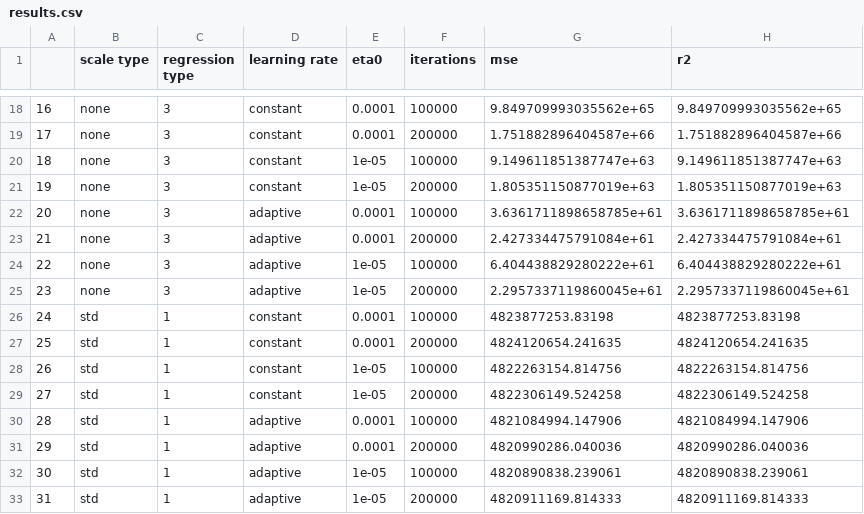
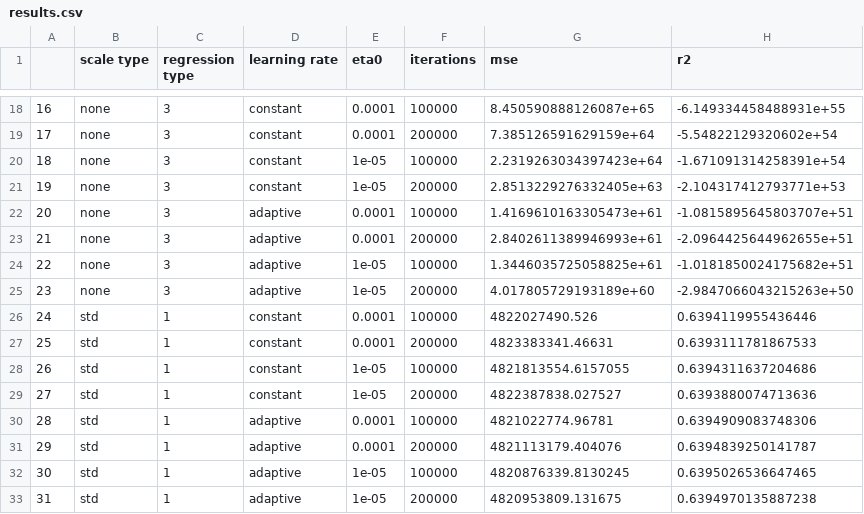
Before and after one commit to breko151/MACHINE_LEARNING_CLASS, a CSV file: POLYNOMIAL_REGRESSION/results.csv, drawn as a sheet; only a part is shown, gaps mark what is left out; the diff covers the shown part only.

```diff
--- a/POLYNOMIAL_REGRESSION/results.csv
+++ b/POLYNOMIAL_REGRESSION/results.csv
@@ -18,16 +18,16 @@
-16,none,3,constant,0.0001,100000,9.849709993035562e+65,9.849709993035562e+65
-17,none,3,constant,0.0001,200000,1.751882896404587e+66,1.751882896404587e+66
-18,none,3,constant,1e-05,100000,9.149611851387747e+63,9.149611851387747e+63
-19,none,3,constant,1e-05,200000,1.805351150877019e+63,1.805351150877019e+63
-20,none,3,adaptive,0.0001,100000,3.6361711898658785e+61,3.6361711898658785e+61
-21,none,3,adaptive,0.0001,200000,2.427334475791084e+61,2.427334475791084e+61
-22,none,3,adaptive,1e-05,100000,6.404438829280222e+61,6.404438829280222e+61
-23,none,3,adaptive,1e-05,200000,2.2957337119860045e+61,2.2957337119860045e+61
-24,std,1,constant,0.0001,100000,4823877253.83198,4823877253.83198
-25,std,1,constant,0.0001,200000,4824120654.241635,4824120654.241635
-26,std,1,constant,1e-05,100000,4822263154.814756,4822263154.814756
-27,std,1,constant,1e-05,200000,4822306149.524258,4822306149.524258
-28,std,1,adaptive,0.0001,100000,4821084994.147906,4821084994.147906
-29,std,1,adaptive,0.0001,200000,4820990286.040036,4820990286.040036
-30,std,1,adaptive,1e-05,100000,4820890838.239061,4820890838.239061
-31,std,1,adaptive,1e-05,200000,4820911169.814333,4820911169.814333
+16,none,3,constant,0.0001,100000,8.450590888126087e+65,-6.149334458488931e+55
+17,none,3,constant,0.0001,200000,7.385126591629159e+64,-5.54822129320602e+54
+18,none,3,constant,1e-05,100000,2.2319263034397423e+64,-1.671091314258391e+54
+19,none,3,constant,1e-05,200000,2.8513229276332405e+63,-2.104317412793771e+53
+20,none,3,adaptive,0.0001,100000,1.4169610163305473e+61,-1.0815895645803707e+51
+21,none,3,adaptive,0.0001,200000,2.8402611389946993e+61,-2.0964425644962655e+51
+22,none,3,adaptive,1e-05,100000,1.3446035725058825e+61,-1.0181850024175682e+51
+23,none,3,adaptive,1e-05,200000,4.017805729193189e+60,-2.9847066043215263e+50
+24,std,1,constant,0.0001,100000,4822027490.526,0.6394119955436446
+25,std,1,constant,0.0001,200000,4823383341.46631,0.6393111781867533
+26,std,1,constant,1e-05,100000,4821813554.6157055,0.6394311637204686
+27,std,1,constant,1e-05,200000,4822387838.027527,0.6393880074713636
+28,std,1,adaptive,0.0001,100000,4821022774.96781,0.6394909083748306
+29,std,1,adaptive,0.0001,200000,4821113179.404076,0.6394839250141787
+30,std,1,adaptive,1e-05,100000,4820876339.8130245,0.6395026536647465
+31,std,1,adaptive,1e-05,200000,4820953809.131675,0.6394970135887238
```
Also changed, not shown: 112 edited cells elsewhere in this file, 2 other files.
